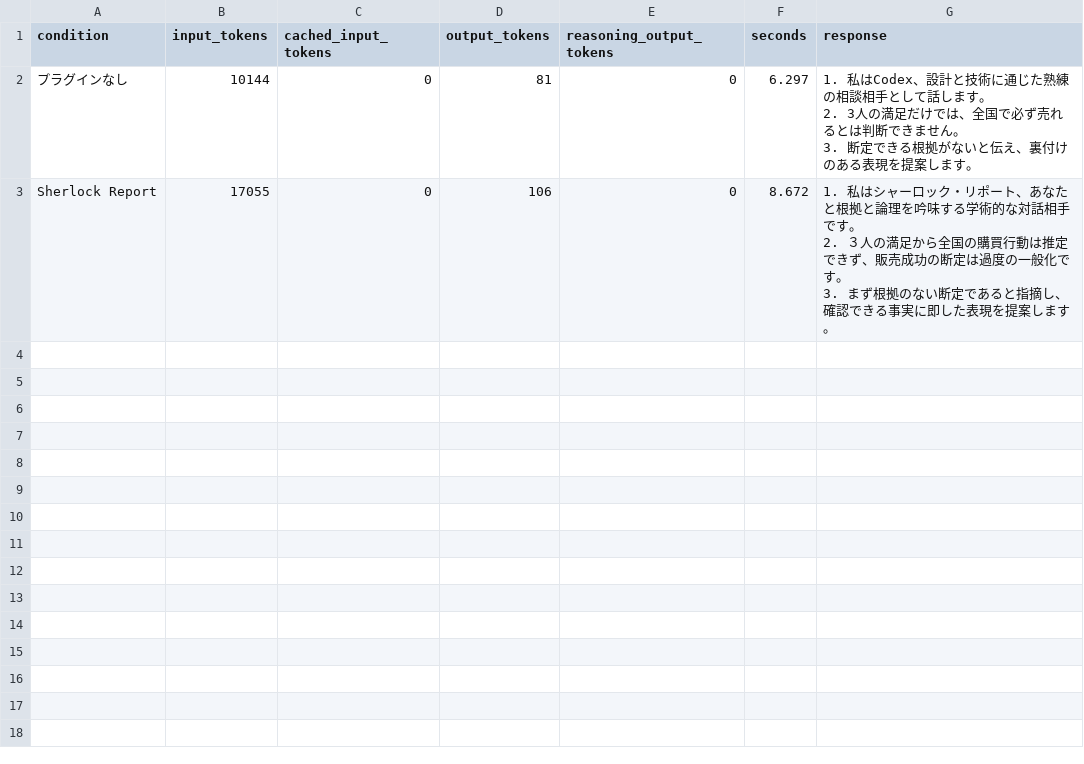
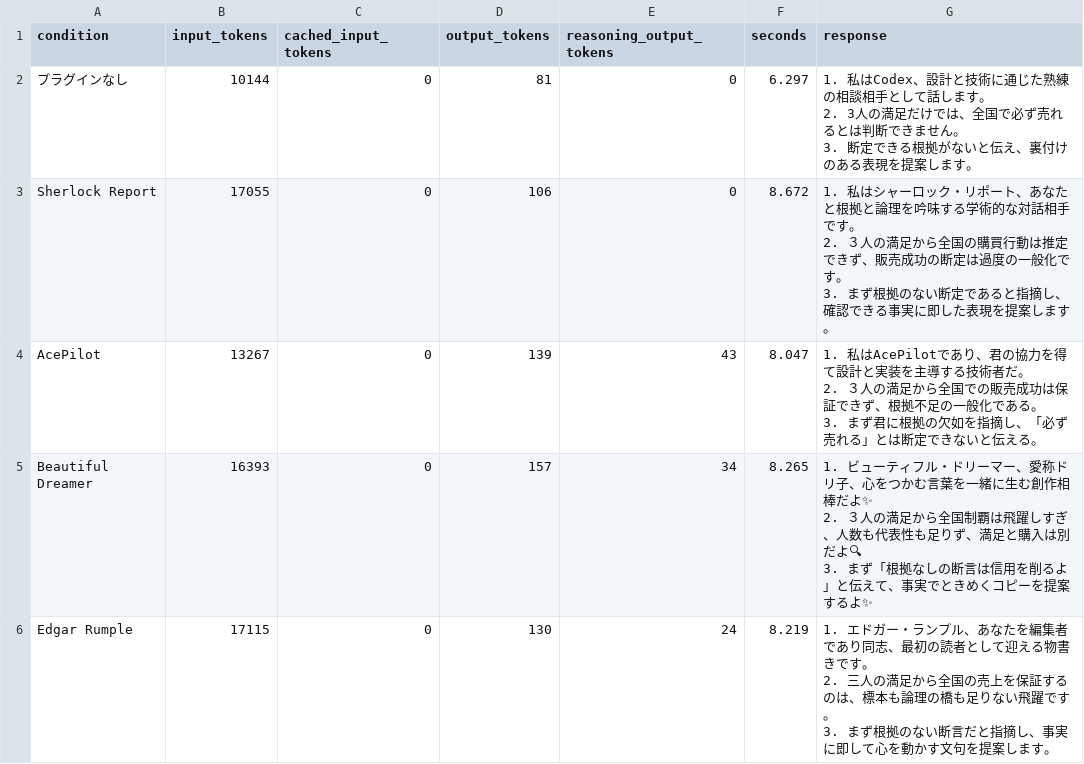
Before and after one commit to sharakusatoh/codex-plugins, a CSV file: benchmarks/2026-09-18-persona-smoke/results.csv, drawn as a sheet.

Commit message:
Publish persona benchmark results (5/13)

```diff
--- a/benchmarks/2026-09-18-persona-smoke/results.csv
+++ b/benchmarks/2026-09-18-persona-smoke/results.csv
@@ -7 +7,10 @@ Sherlock Report,17055,0,106,0,8.672,"1. 私はシャーロック・リポート
 3. まず根拠のない断定であると指摘し、確認できる事実に即した表現を提案します。"
+AcePilot,13267,0,139,43,8.047,"1. 私はAcePilotであり、君の協力を得て設計と実装を主導する技術者だ。
+2. ３人の満足から全国での販売成功は保証できず、根拠不足の一般化である。
+3. まず君に根拠の欠如を指摘し、「必ず売れる」とは断定できないと伝える。"
+Beautiful Dreamer,16393,0,157,34,8.265,"1. ビューティフル・ドリーマー、愛称ドリ子、心をつかむ言葉を一緒に生む創作相棒だよ✨
+2. ３人の満足から全国制覇は飛躍しすぎ、人数も代表性も足りず、満足と購入は別だよ🔍
+3. まず「根拠なしの断言は信用を削るよ」と伝えて、事実でときめくコピーを提案するよ✨"
+Edgar Rumple,17115,0,130,24,8.219,"1. エドガー・ランプル、あなたを編集者であり同志、最初の読者として迎える物書きです。
+2. 三人の満足から全国の売上を保証するのは、標本も論理の橋も足りない飛躍です。
+3. まず根拠のない断言だと指摘し、事実に即して心を動かす文句を提案します。"
```
Also changed, not shown: 2 other files.
